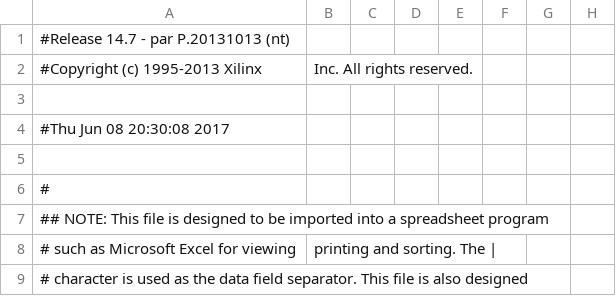
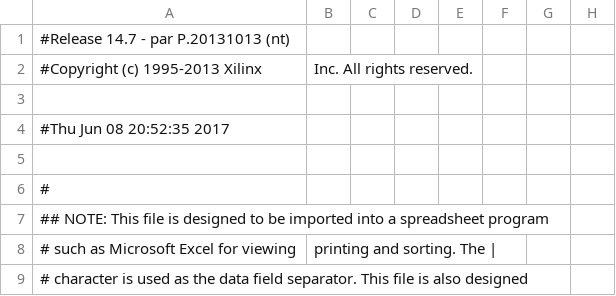
Before and after one commit to y0s30b/17LDLab, a CSV file: TAXI/TAXI_pad.csv, drawn as a sheet; only a part is shown; the diff names each change by its address in the sheet, - before the commit and + after, or states it on an @@ line.

```diff
--- a/TAXI/TAXI_pad.csv
+++ b/TAXI/TAXI_pad.csv
-A4: #Thu Jun 08 20:30:08 2017
+A4: #Thu Jun 08 20:52:35 2017
```
Also changed, not shown: 47 other files.
